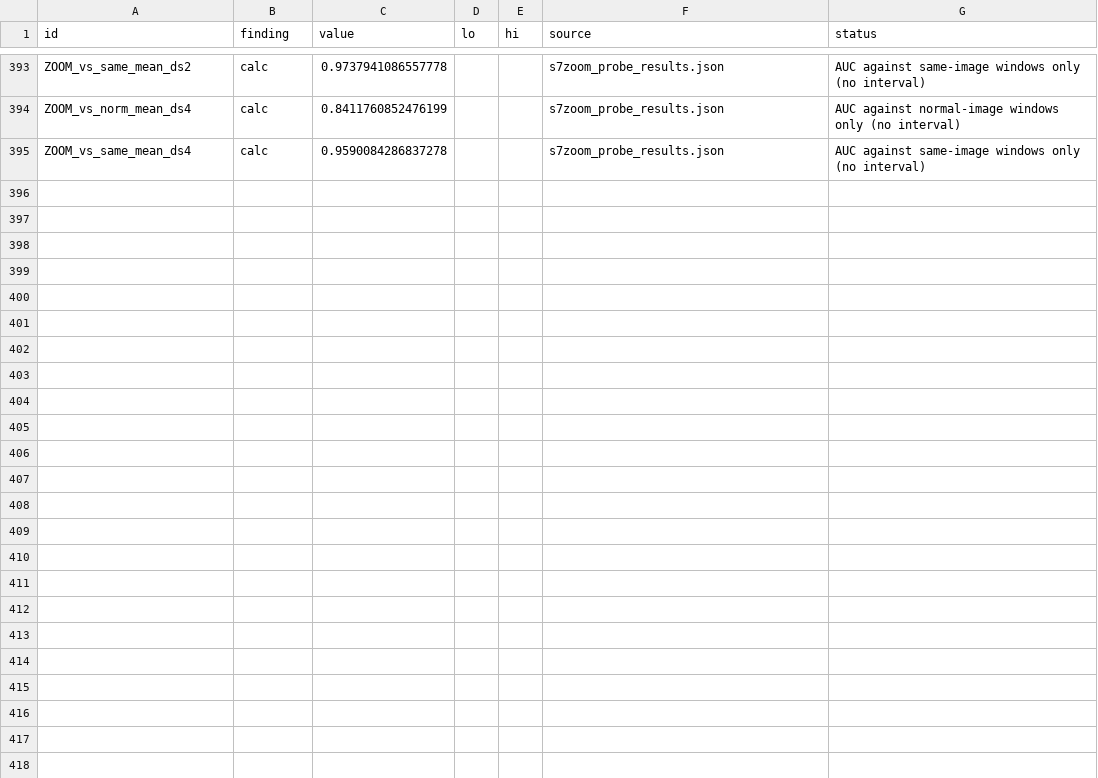
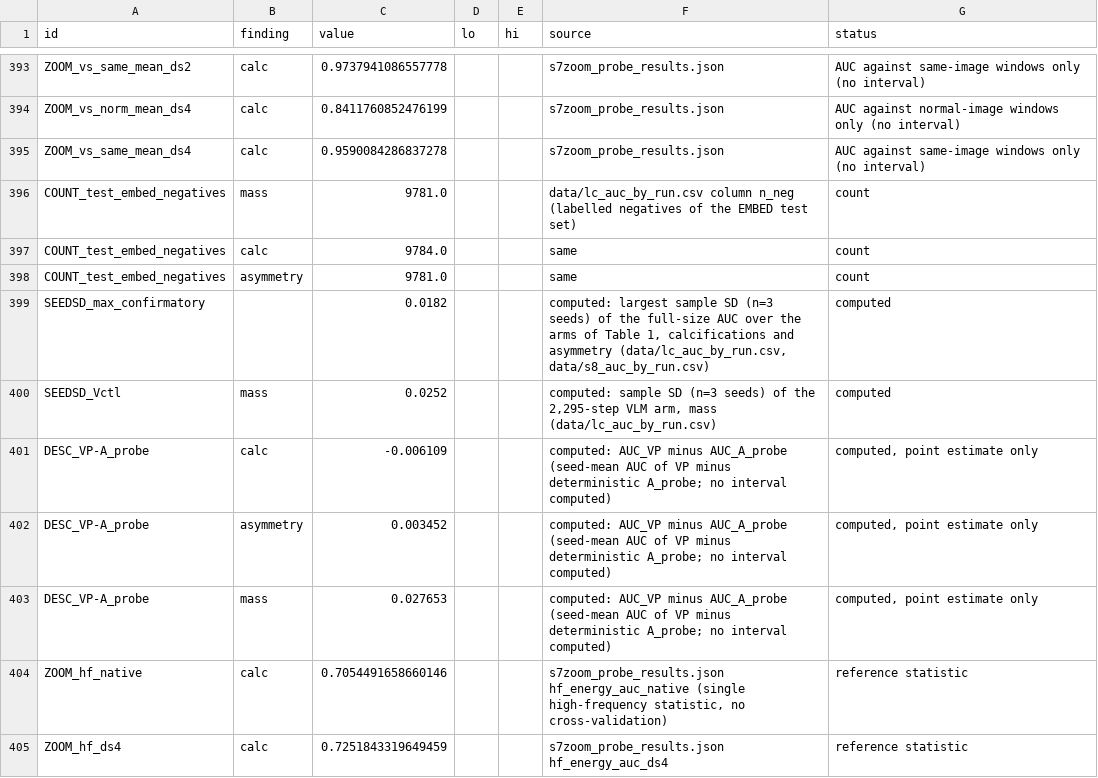
Before and after one commit to bcaitu/vlm-mammo-decomposition, a CSV file: data/paper4_numbers.csv, drawn as a sheet; only a part is shown, gaps mark what is left out; the diff covers the shown part only.

Commit message:
Add tables S6 and S7 scripts, revised figure scripts and training-budget metadata; README updated

```diff
--- a/data/paper4_numbers.csv
+++ b/data/paper4_numbers.csv
@@ -395 +395,11 @@ ZOOM_vs_norm_mean_ds4,calc,0.8411760852476199,,,s7zoom_probe_results.json,AUC ag
 ZOOM_vs_same_mean_ds4,calc,0.9590084286837278,,,s7zoom_probe_results.json,AUC against same-image windows only (no interval)
+COUNT_test_embed_negatives,mass,9781.0,,,data/lc_auc_by_run.csv column n_neg (labelled negatives of the EMBED test set),count
+COUNT_test_embed_negatives,calc,9784.0,,,same,count
+COUNT_test_embed_negatives,asymmetry,9781.0,,,same,count
+SEEDSD_max_confirmatory,,0.0182,,,"computed: largest sample SD (n=3 seeds) of the full-size AUC over the arms of Table 1, calcifications and asymmetry (data/lc_auc_by_run.csv, data/s8_auc_by_run.csv)",computed
+SEEDSD_Vctl,mass,0.0252,,,"computed: sample SD (n=3 seeds) of the 2,295-step VLM arm, mass (data/lc_auc_by_run.csv)",computed
+DESC_VP-A_probe,calc,-0.006109,,,computed: AUC_VP minus AUC_A_probe (seed-mean AUC of VP minus deterministic A_probe; no interval computed),"computed, point estimate only"
+DESC_VP-A_probe,asymmetry,0.003452,,,computed: AUC_VP minus AUC_A_probe (seed-mean AUC of VP minus deterministic A_probe; no interval computed),"computed, point estimate only"
+DESC_VP-A_probe,mass,0.027653,,,computed: AUC_VP minus AUC_A_probe (seed-mean AUC of VP minus deterministic A_probe; no interval computed),"computed, point estimate only"
+ZOOM_hf_native,calc,0.7054491658660146,,,"s7zoom_probe_results.json hf_energy_auc_native (single high-frequency statistic, no cross-validation)",reference statistic
+ZOOM_hf_ds4,calc,0.7251843319649459,,,s7zoom_probe_results.json hf_energy_auc_ds4,reference statistic
```
Also changed, not shown: 10 added rows elsewhere in this file, 12 other files.
